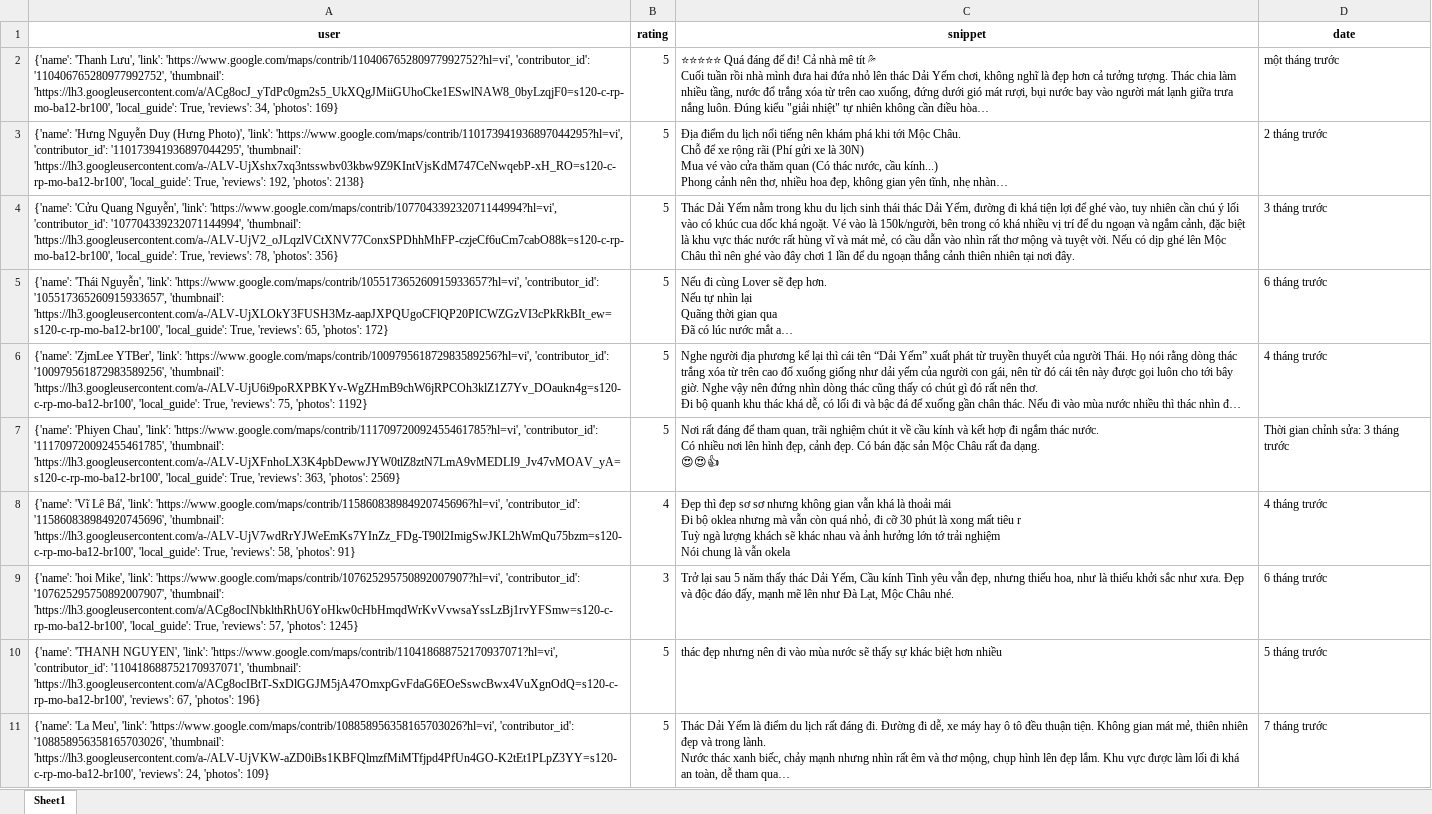
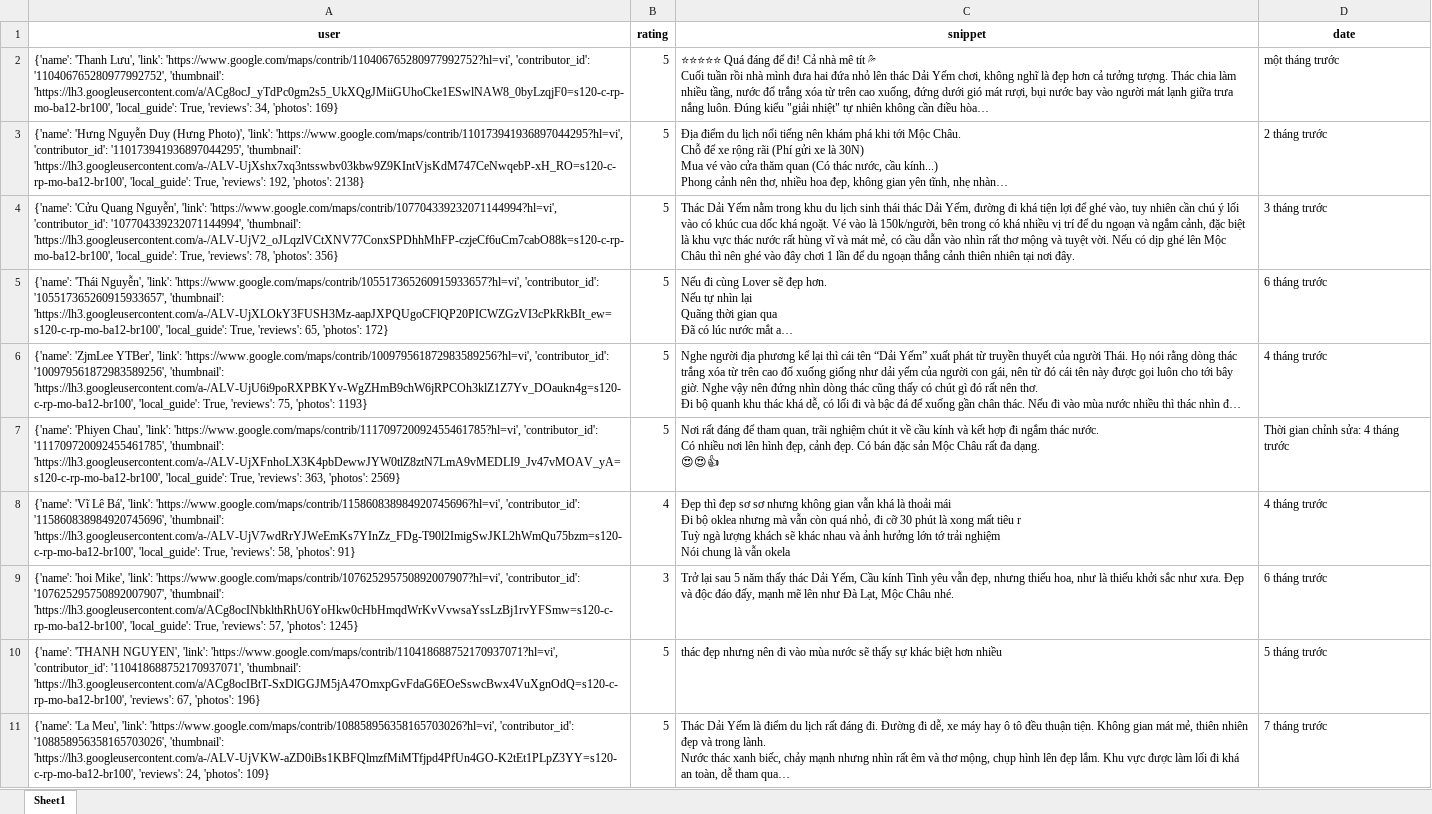
Before and after one commit to askjhfmlsrhgnojsfbg/main.py, an Excel workbook: du_lieu_binh_luan.xlsx, sheet Sheet1, drawn as a sheet; only a part is shown; long unchanged cells end in …; values as stored, in another font and other column widths than the file's, no borders; the diff covers the shown part only; the diff names each change by its address in the sheet, - before the commit and + after, or states it on an @@ line.

```diff
--- a/du_lieu_binh_luan.xlsx (sheet Sheet1)
+++ b/du_lieu_binh_luan.xlsx (sheet Sheet1)
-A6 (user): …75, 'photos': 1192}
+A6 (user): …75, 'photos': 1193}
-D7 (date): Thời gian chỉnh sửa: 3 tháng trước
+D7 (date): Thời gian chỉnh sửa: 4 tháng trước
```
Also changed, not shown: 7 edited cells elsewhere in this sheet.
